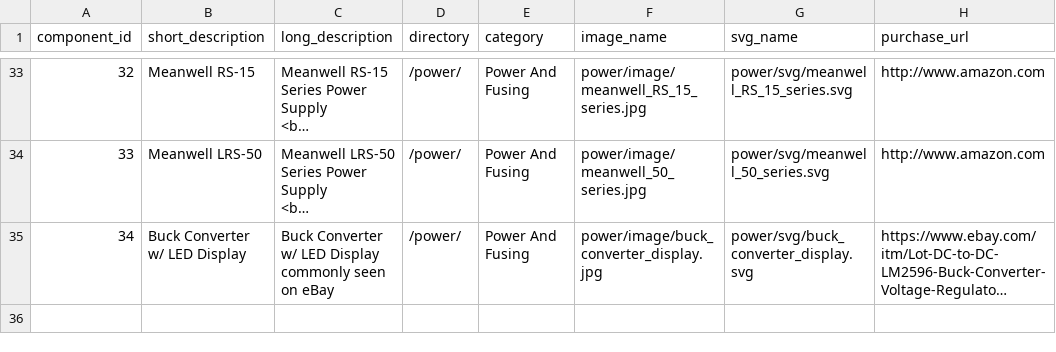
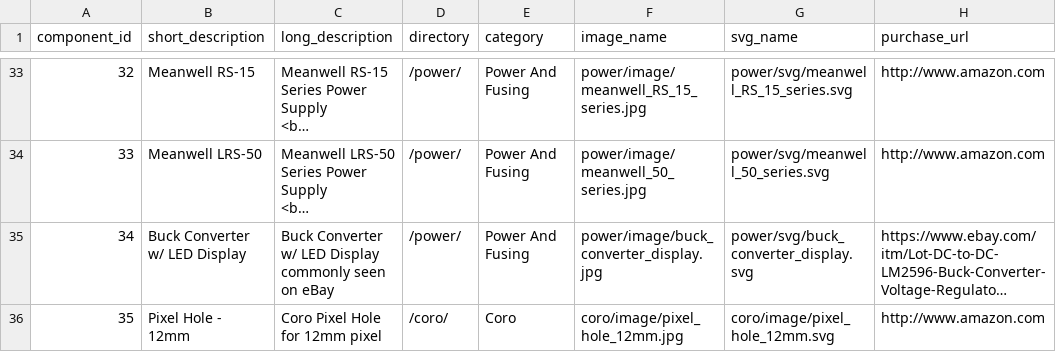
Before and after one commit to jchancel/jdeation-designer, a CSV file: jdeation_component_list.csv, drawn as a sheet; only a part is shown, gaps mark what is left out; long unchanged cells end in …; the diff names each change by its address in the sheet, - before the commit and + after, or states it on an @@ line.

Commit message:
Pixel Component

```diff
--- a/jdeation_component_list.csv
+++ b/jdeation_component_list.csv
+row 36: 35 | Pixel Hole - 12mm | Coro Pixel Hole for 12mm pixel | /coro/ | Coro | coro/image/pixel_hole_12mm.jpg | coro/image/pixel_hole_12mm.svg | http://www.amazon.com
```
Also changed, not shown: 2 other files.
